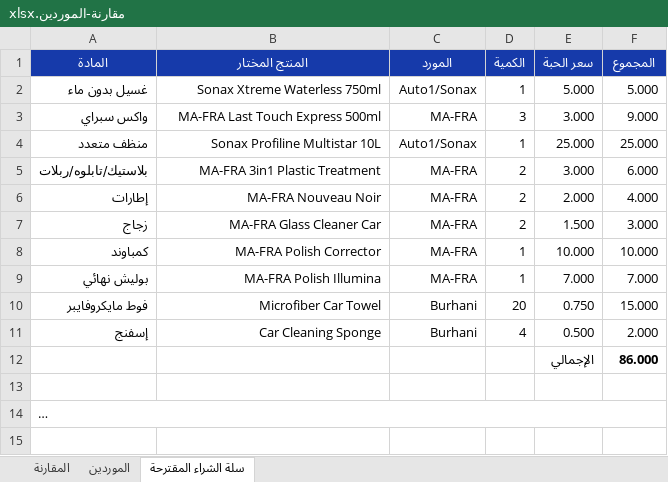
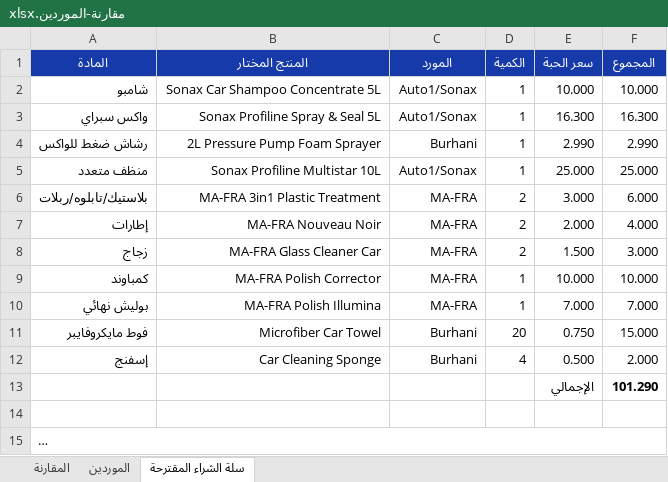
Before and after one commit to Mrmaitham/ATHAR, an Excel workbook: car-wash/suppliers/مقارنة-الموردين.xlsx, sheet سلة الشراء المقترحة, drawn as a sheet; long unchanged cells end in …; values as stored, in another font and other column widths than the file's, no borders; removed rows and columns are numbered as before the commit, all else as after; the diff names each change by its address in the sheet, - before the commit and + after, or states it on an @@ line.

```diff
--- a/car-wash/suppliers/مقارنة-الموردين.xlsx (sheet سلة الشراء المقترحة)
+++ b/car-wash/suppliers/مقارنة-الموردين.xlsx (sheet سلة الشراء المقترحة)
-row 2: غسيل بدون ماء | Sonax Xtreme Waterless 750ml | Auto1/Sonax | 1 | 5.000 | 5.000
+row 2: شامبو | Sonax Car Shampoo Concentrate 5L | Auto1/Sonax | 1 | 10.000 | 10.000
-B3 (المنتج المختار): MA-FRA Last Touch Express 500ml
+B3 (المنتج المختار): Sonax Profiline Spray & Seal 5L
-C3 (المورد): MA-FRA
+C3 (المورد): Auto1/Sonax
-D3 (الكمية): 3
+D3 (الكمية): 1
-E3 (سعر الحبة): 3.000
+E3 (سعر الحبة): 16.300
-F3 (المجموع): 9.000
+F3 (المجموع): 16.300
+row 4: رشاش ضغط للواكس | 2L Pressure Pump Foam Sprayer | Burhani | 1 | 2.990 | 2.990
-F13 (المجموع): 86.000
+F13 (المجموع): 101.290
```
Also changed, not shown: sheet المقارنة, formulas that keep their value, 6 other files.
